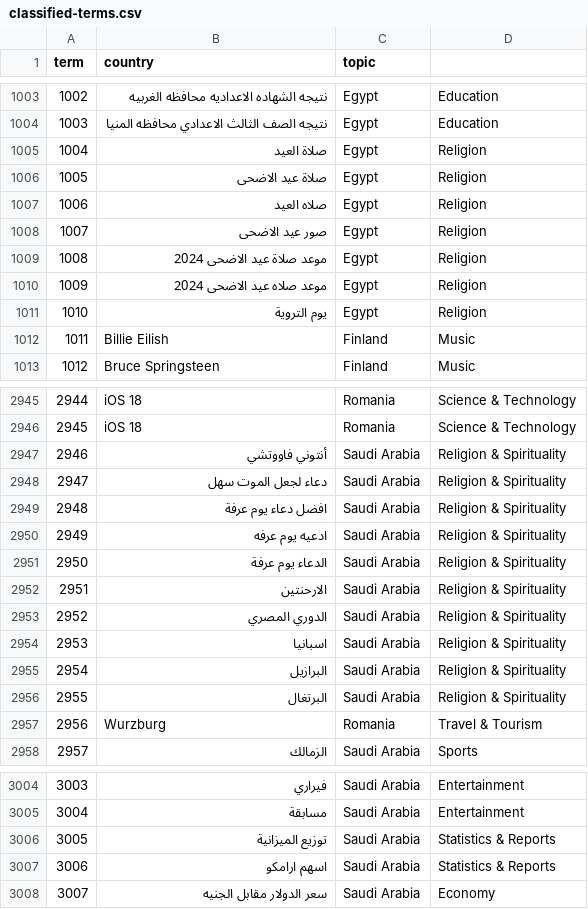
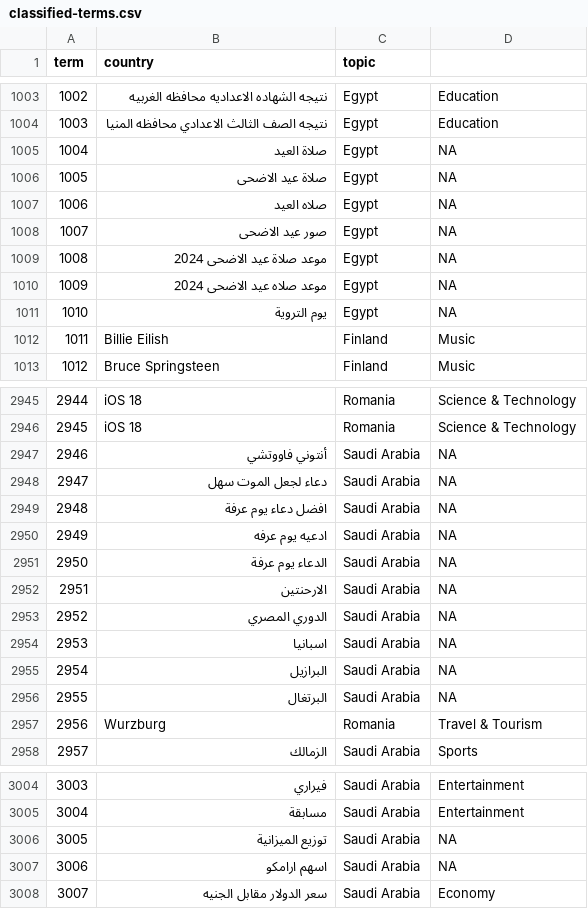
Before and after one commit to luabagg/worldwide-trends, a CSV file: out/classified-terms.csv, drawn as a sheet; only a part is shown, gaps mark what is left out; the diff covers the shown part only.

```diff
--- a/out/classified-terms.csv
+++ b/out/classified-terms.csv
@@ -1004,9 +1004,9 @@
 "1003","نتيجه الصف الثالث الاعدادي محافظه المنيا","Egypt","Education"
-"1004","صلاة العيد","Egypt","Religion"
-"1005","صلاة عيد الاضحى","Egypt","Religion"
-"1006","صلاه العيد","Egypt","Religion"
-"1007","صور عيد الاضحى","Egypt","Religion"
-"1008","موعد صلاة عيد الاضحى 2024","Egypt","Religion"
-"1009","موعد صلاه عيد الاضحى 2024","Egypt","Religion"
-"1010","يوم التروية","Egypt","Religion"
+"1004","صلاة العيد","Egypt",NA
+"1005","صلاة عيد الاضحى","Egypt",NA
+"1006","صلاه العيد","Egypt",NA
+"1007","صور عيد الاضحى","Egypt",NA
+"1008","موعد صلاة عيد الاضحى 2024","Egypt",NA
+"1009","موعد صلاه عيد الاضحى 2024","Egypt",NA
+"1010","يوم التروية","Egypt",NA
 "1011","Billie Eilish","Finland","Music"
@@ -2950,12 +2950,12 @@
 "2945","iOS 18","Romania","Science & Technology"
-"2946","أنتوني فاووتشي","Saudi Arabia","Religion & Spirituality"
-"2947","دعاء لجعل الموت سهل","Saudi Arabia","Religion & Spirituality"
-"2948","افضل دعاء يوم عرفة","Saudi Arabia","Religion & Spirituality"
-"2949","ادعيه يوم عرفه","Saudi Arabia","Religion & Spirituality"
-"2950","الدعاء يوم عرفة","Saudi Arabia","Religion & Spirituality"
-"2951","الارحنتين","Saudi Arabia","Religion & Spirituality"
-"2952","الدوري المصري","Saudi Arabia","Religion & Spirituality"
-"2953","اسبانيا","Saudi Arabia","Religion & Spirituality"
-"2954","البرازيل","Saudi Arabia","Religion & Spirituality"
-"2955","البرتغال","Saudi Arabia","Religion & Spirituality"
+"2946","أنتوني فاووتشي","Saudi Arabia",NA
+"2947","دعاء لجعل الموت سهل","Saudi Arabia",NA
+"2948","افضل دعاء يوم عرفة","Saudi Arabia",NA
+"2949","ادعيه يوم عرفه","Saudi Arabia",NA
+"2950","الدعاء يوم عرفة","Saudi Arabia",NA
+"2951","الارحنتين","Saudi Arabia",NA
+"2952","الدوري المصري","Saudi Arabia",NA
+"2953","اسبانيا","Saudi Arabia",NA
+"2954","البرازيل","Saudi Arabia",NA
+"2955","البرتغال","Saudi Arabia",NA
 "2956","Wurzburg","Romania","Travel & Tourism"
@@ -3009,4 +3009,4 @@
 "3004","مسابقة","Saudi Arabia","Entertainment"
-"3005","توزيع الميزانية","Saudi Arabia","Statistics & Reports"
-"3006","اسهم ارامكو","Saudi Arabia","Statistics & Reports"
+"3005","توزيع الميزانية","Saudi Arabia",NA
+"3006","اسهم ارامكو","Saudi Arabia",NA
 "3007","سعر الدولار مقابل الجنيه","Saudi Arabia","Economy"
```
Also changed, not shown: 4 edited cells elsewhere in this file, out/daily-top-terms-classified.csv, 6 other files.
